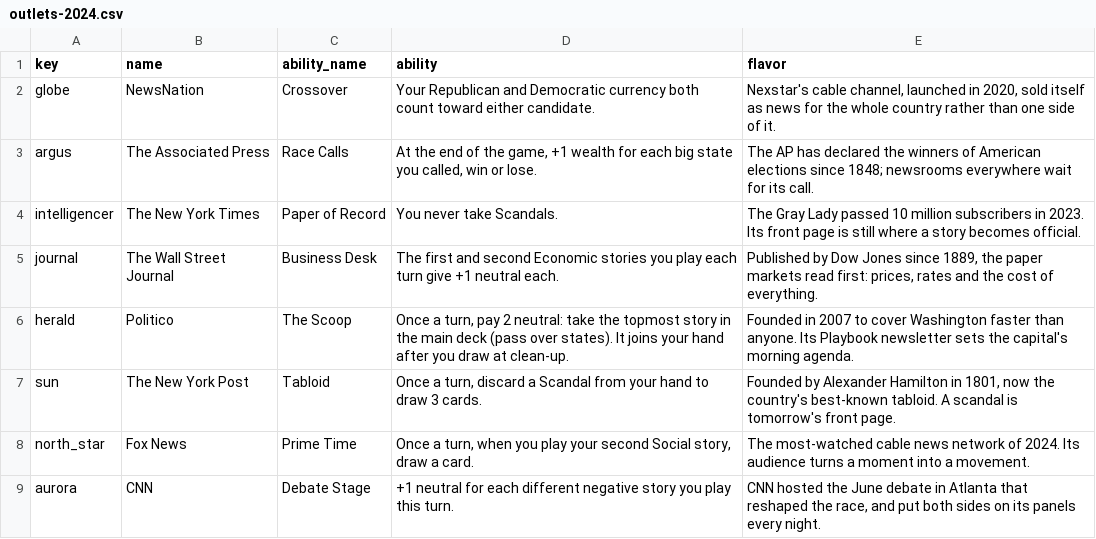
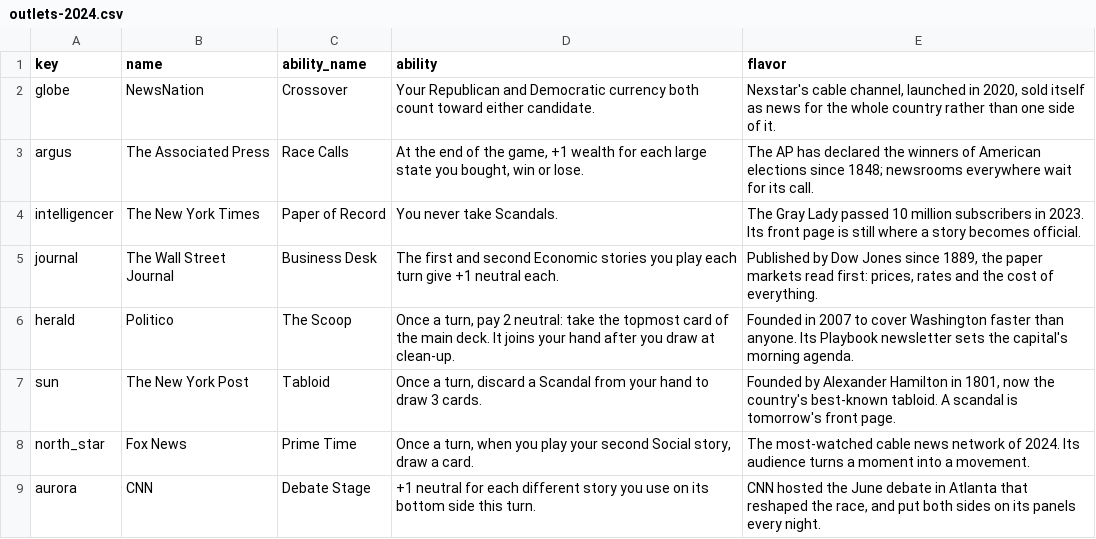
Before and after one commit to DavidSBennett/VotingGame, a CSV file: docs/outlets-2024.csv, drawn as a sheet; the diff names each change by its address in the sheet, - before the commit and + after, or states it on an @@ line.

```diff
--- a/docs/outlets-2024.csv
+++ b/docs/outlets-2024.csv
-D3 (ability): …for each big state you called, win or…
+D3 (ability): …for each large state you bought, win or…
-D6 (ability): …the topmost story in the main deck (pass over states). It joins…
+D6 (ability): …the topmost card of the main deck. It joins…
-D9 (ability): …each different negative story you play this turn.
+D9 (ability): …each different story you use on its bottom side this turn.
```
Also changed, not shown: 3 other files.
